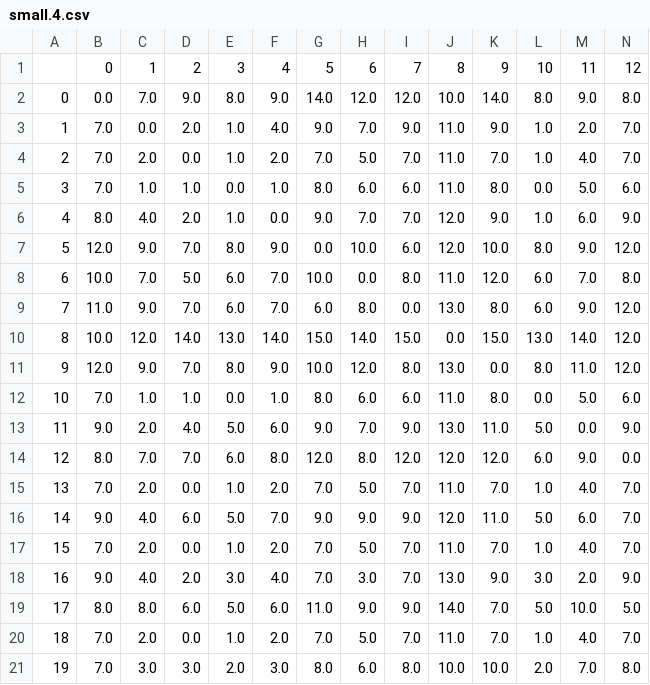
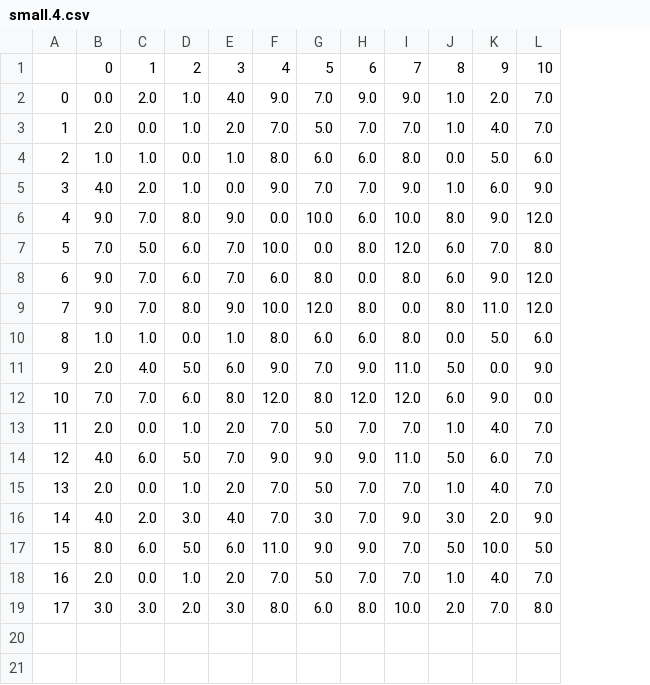
Before and after one commit to computerquest/ap-research, a CSV file: titanic/prune_results/small.4.csv, drawn as a sheet; only a part is shown; removed rows and columns are numbered as before the commit, all else as after; rows hold the shown columns only; the diff names each change by its address in the sheet, - before the commit and + after, or states it on an @@ line.

```diff
--- a/titanic/prune_results/small.4.csv
+++ b/titanic/prune_results/small.4.csv
-column B, rows 3-9: 7.0 | 7.0 | 7.0 | 8.0 | 12.0 | 10.0 | 11.0; rows 11-21: 12.0 | 7.0 | 9.0 | 8.0 | 7.0 | 9.0 | 7.0 | 9.0 | 8.0 | 7.0 | 7.0
-column J, rows 3-9: 11.0 | 11.0 | 11.0 | 12.0 | 12.0 | 11.0 | 13.0; rows 11-21: 13.0 | 11.0 | 13.0 | 12.0 | 11.0 | 12.0 | 11.0 | 13.0 | 14.0 | 11.0 | 10.0
-row 1:  | 0 | 1 | 2 | 3 | 4 | 5 | 6 | 7 | 8 | 9 | 10 | 11 | 12
-row 2: 0 | 0.0 | 7.0 | 9.0 | 8.0 | 9.0 | 14.0 | 12.0 | 12.0 | 10.0 | 14.0 | 8.0 | 9.0 | 8.0
+row 1:  | 0 | 1 | 2 | 3 | 4 | 5 | 6 | 7 | 8 | 9 | 10
@@ column A renumbered from row 2 down @@
-row 10: 8 | 10.0 | 12.0 | 14.0 | 13.0 | 14.0 | 15.0 | 14.0 | 15.0 | 0.0 | 15.0 | 13.0 | 14.0 | 12.0
```
Also changed, not shown: iris/prune_results/large.2.csv, titanic/prune_results/large.1.csv, 18 other files.
